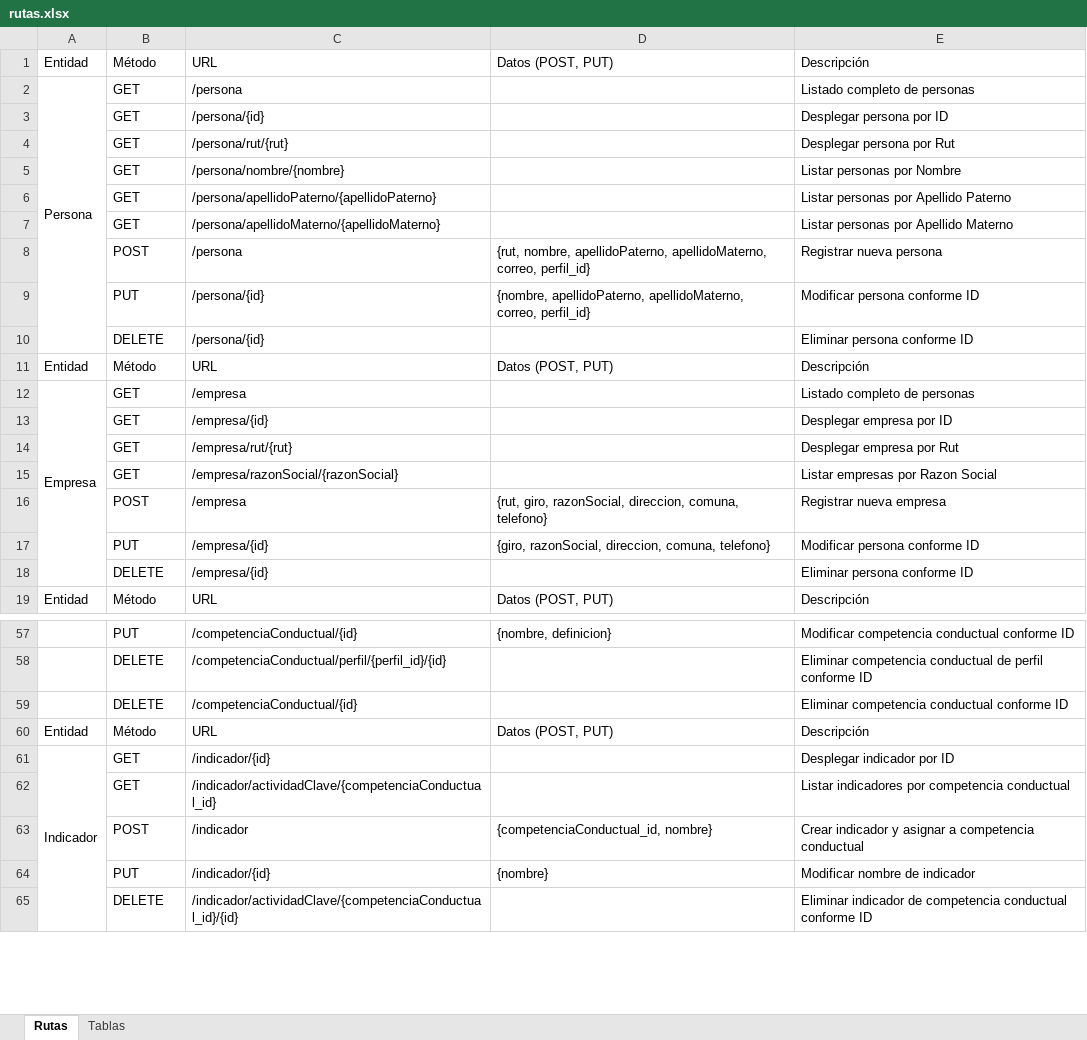
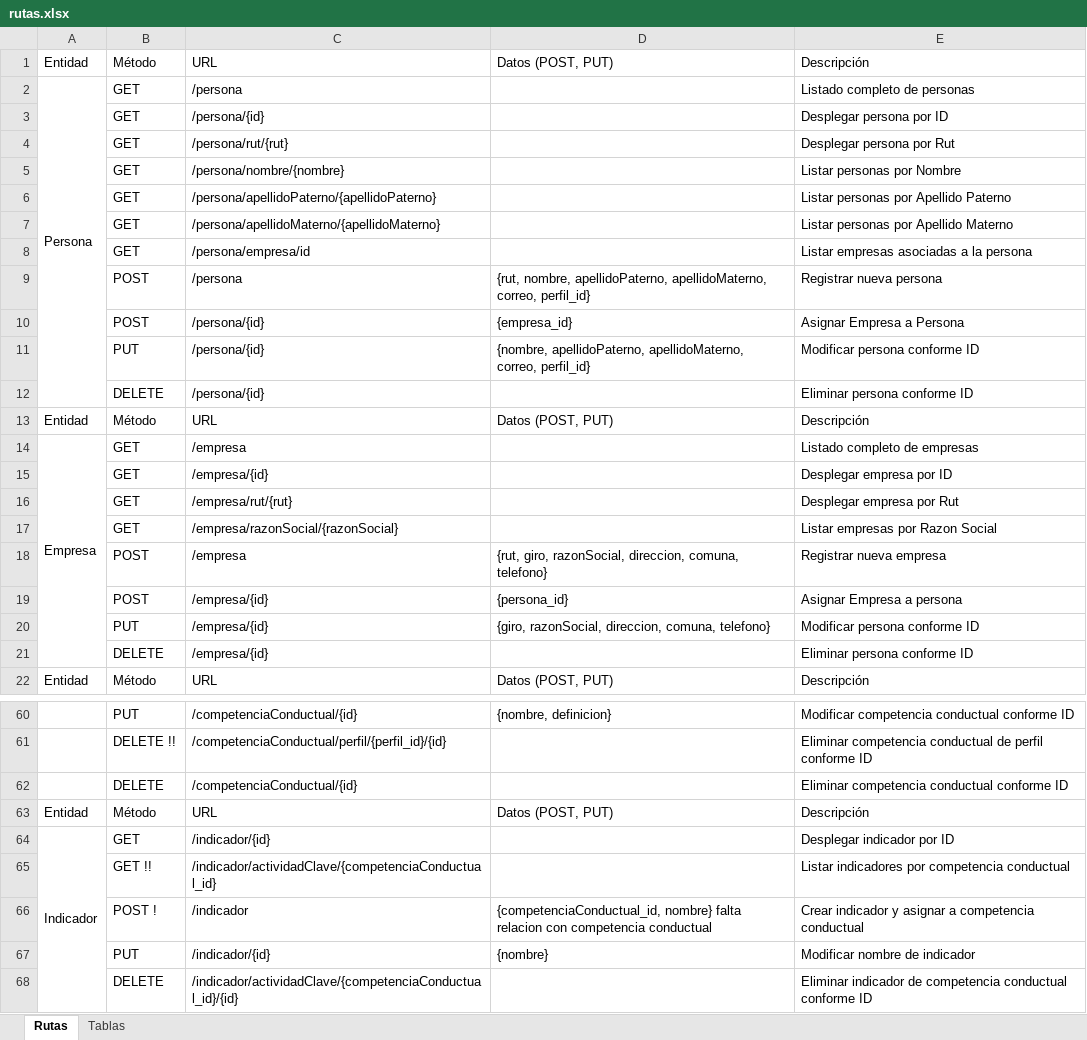
Before and after one commit to cmatus/aporta, an Excel workbook: gestionaTalento/rutas.xlsx, sheet Rutas, drawn as a sheet; only a part is shown, gaps mark what is left out; values as stored, in another font and other column widths than the file's, no cell formats; addresses are those after the commit; the diff covers the shown part only; the diff names each change by its address in the sheet, - before the commit and + after, or states it on an @@ line.

```diff
--- a/gestionaTalento/rutas.xlsx (sheet Rutas)
+++ b/gestionaTalento/rutas.xlsx (sheet Rutas)
+row 8:  | GET | /persona/empresa/id |  | Listar empresas asociadas a la persona
+row 10:  | POST | /persona/{id} | {empresa_id} | Asignar Empresa a Persona
-E14: Listado completo de personas
+E14: Listado completo de empresas
+row 19:  | POST | /empresa/{id} | {persona_id} | Asignar Empresa a persona
-B61: DELETE
+B61: DELETE !!
-B65: GET
+B65: GET !!
-B66: POST
+B66: POST !
-D66: {competenciaConductual_id, nombre}
+D66: {competenciaConductual_id, nombre} falta relacion con competencia conductual
```
Also changed, not shown: 14 edited cells elsewhere in this sheet, cell formats, 11 other files.
